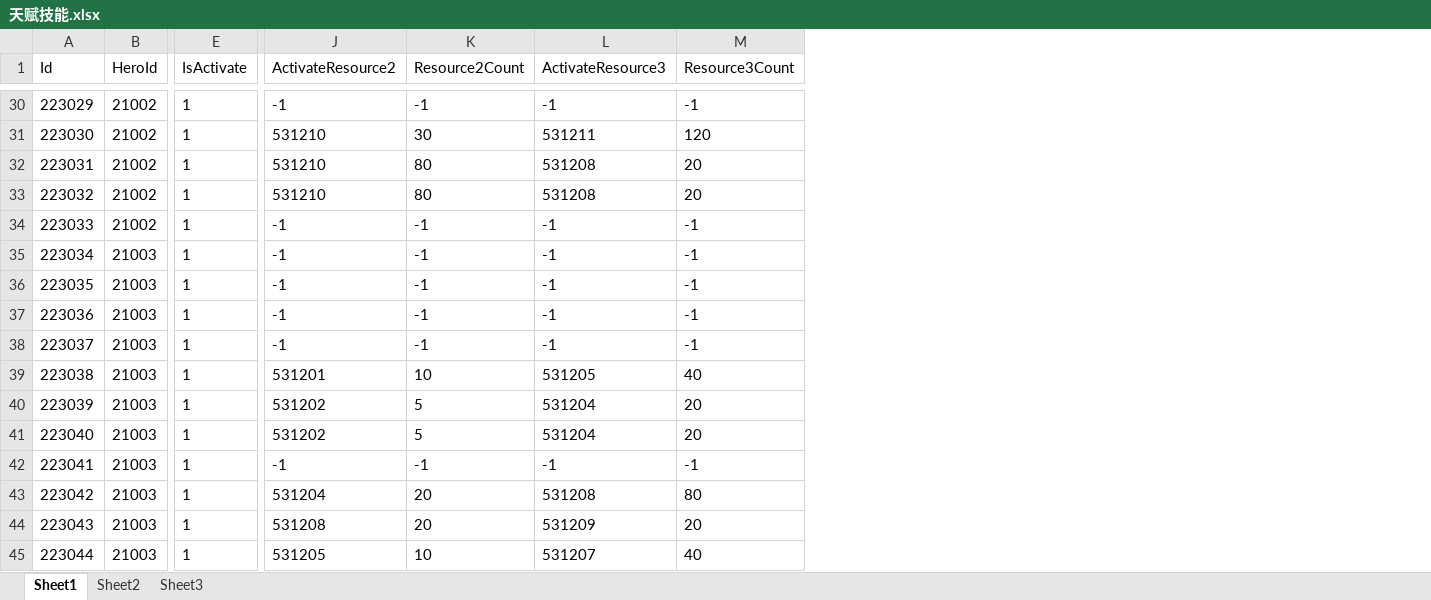
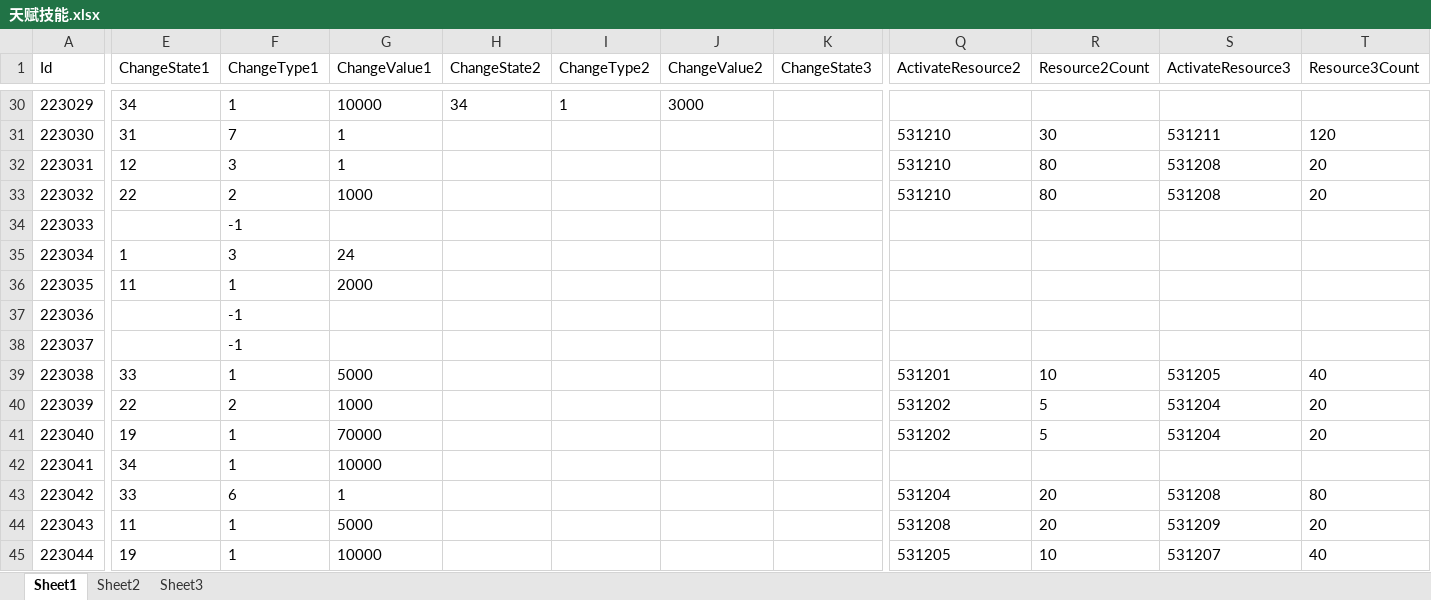
Before and after one commit to 372784535/ResConfig, an Excel workbook: Assets/Res/Exel/天赋技能.xlsx, sheet Sheet1, drawn as a sheet; only a part is shown, gaps mark what is left out; values as stored, in another font and other column widths than the file's, no borders; removed rows and columns are numbered as before the commit, all else as after; the diff covers the shown part only; the diff names each change by its address in the sheet, - before the commit and + after, or states it on an @@ line.

```diff
--- a/Assets/Res/Exel/天赋技能.xlsx (sheet Sheet1)
+++ b/Assets/Res/Exel/天赋技能.xlsx (sheet Sheet1)
-column B (HeroId), rows 30-45: 21002 | 21002 | 21002 | 21002 | 21002 | 21003 | 21003 | 21003 | 21003 | 21003 | 21003 | 21003 | 21003 | 21003 | 21003 | 21003
-column E (IsActivate), rows 30-45: all 1
+column E (ChangeState1), rows 30-45: 34 | 31 | 12 | 22 |  | 1 | 11 |  |  | 33 | 22 | 19 | 34 | 33 | 11 | 19
+column F (ChangeType1), rows 30-45: 1 | 7 | 3 | 2 | -1 | 3 | 1 | -1 | -1 | 1 | 2 | 1 | 1 | 6 | 1 | 1
+column G (ChangeValue1), rows 30-45: 10000 | 1 | 1 | 1000 |  | 24 | 2000 |  |  | 5000 | 1000 | 70000 | 10000 | 1 | 5000 | 10000
+column H (ChangeState2), row 30: 34
+column I (ChangeType2), row 30: 1
+column J (ChangeValue2), row 30: 3000
+column K (ChangeState3), empty
-Q30 (ActivateResource2): -1
+Q30 (ActivateResource2): (empty)
-R30 (Resource2Count): -1
+R30 (Resource2Count): (empty)
-S30 (ActivateResource3): -1
+S30 (ActivateResource3): (empty)
-T30 (Resource3Count): -1
+T30 (Resource3Count): (empty)
-Q34:Q38 (ActivateResource2): -1
+Q34:Q38 (ActivateResource2): (empty)
-R34:R38 (Resource2Count): -1
+R34:R38 (Resource2Count): (empty)
-S34:S38 (ActivateResource3): -1
+S34:S38 (ActivateResource3): (empty)
-T34:T38 (Resource3Count): -1
+T34:T38 (Resource3Count): (empty)
-Q42 (ActivateResource2): -1
+Q42 (ActivateResource2): (empty)
-R42 (Resource2Count): -1
+R42 (Resource2Count): (empty)
-S42 (ActivateResource3): -1
+S42 (ActivateResource3): (empty)
-T42 (Resource3Count): -1
+T42 (Resource3Count): (empty)
```
Also changed, not shown: 2 added columns and 266 edited cells elsewhere in this sheet, 17 other files.
